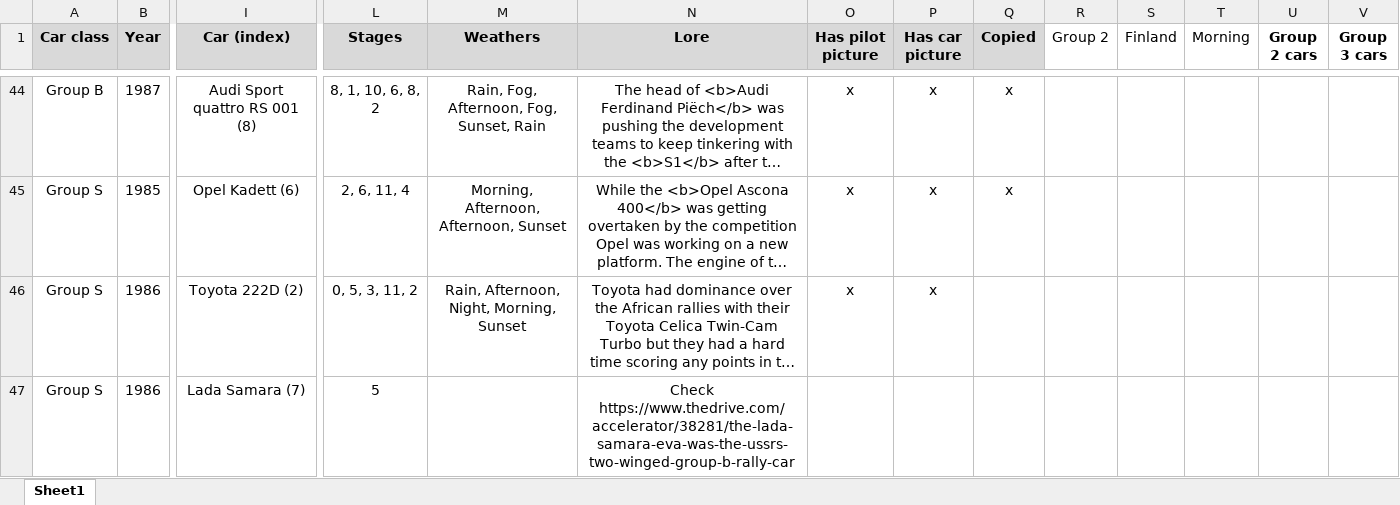
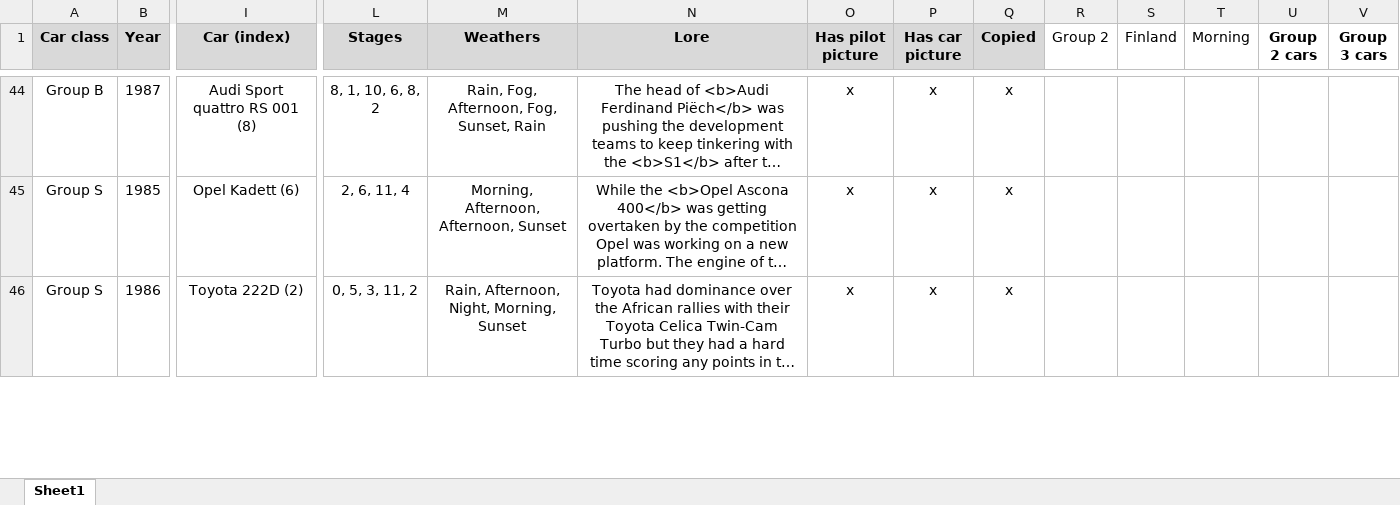
Before and after one commit to MMike17/ArtOfRally_HistoricalCareer, an Excel workbook: Data/Rallies.xlsx, sheet Sheet1, drawn as a sheet; only a part is shown, gaps mark what is left out; long unchanged cells end in …; values as stored, in another font and other column widths than the file's, no borders; conditional formats not drawn; removed rows and columns are numbered as before the commit, all else as after; rows hold the shown columns only; the diff covers the shown part only; the diff names each change by its address in the sheet, - before the commit and + after, or states it on an @@ line.

Commit message:
Add Group S rally 3

```diff
--- a/Data/Rallies.xlsx (sheet Sheet1)
+++ b/Data/Rallies.xlsx (sheet Sheet1)
-Q46 (Copied): (empty)
+Q46 (Copied): x
-row 47: Group S | 1986 | Lada Samara (7) | 5 |  | Check https://www.thedrive.com/accelerator/38281/the-lada-samara-eva-was-the-ussrs-two-winged-group-b-rally-car
```
Also changed, not shown: 1 added row elsewhere in this sheet, 3 other files.
